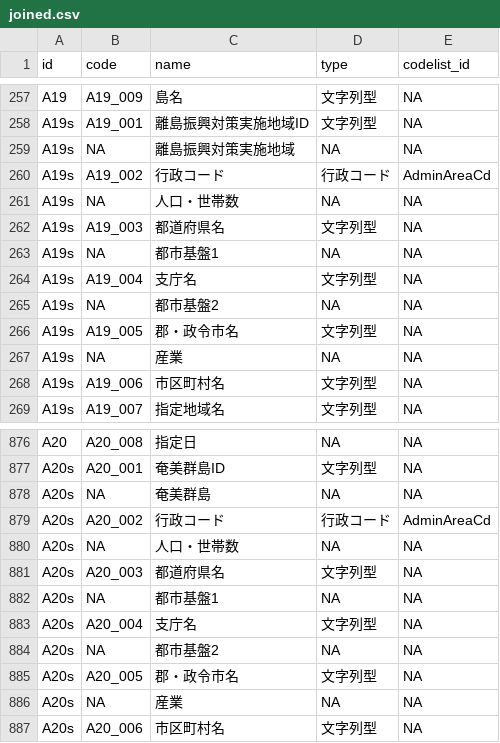
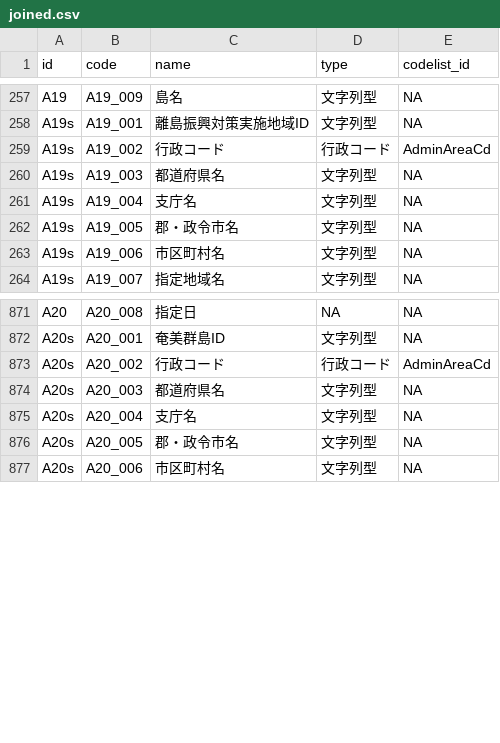
Before and after one commit to yutannihilation/kokudosuuchi-metadata, a CSV file: data/joined.csv, drawn as a sheet; only a part is shown, gaps mark what is left out; the diff covers the shown part only.

```diff
--- a/data/joined.csv
+++ b/data/joined.csv
@@ -258,11 +258,6 @@ A19,A19_009,島名,文字列型,NA
 A19s,A19_001,離島振興対策実施地域ID,文字列型,NA
-A19s,NA,離島振興対策実施地域,NA,NA
 A19s,A19_002,行政コード,行政コード,AdminAreaCd
-A19s,NA,人口・世帯数,NA,NA
 A19s,A19_003,都道府県名,文字列型,NA
-A19s,NA,都市基盤1,NA,NA
 A19s,A19_004,支庁名,文字列型,NA
-A19s,NA,都市基盤2,NA,NA
 A19s,A19_005,郡・政令市名,文字列型,NA
-A19s,NA,産業,NA,NA
 A19s,A19_006,市区町村名,文字列型,NA
@@ -877,11 +872,6 @@ A20,A20_008,指定日,NA,NA
 A20s,A20_001,奄美群島ID,文字列型,NA
-A20s,NA,奄美群島,NA,NA
 A20s,A20_002,行政コード,行政コード,AdminAreaCd
-A20s,NA,人口・世帯数,NA,NA
 A20s,A20_003,都道府県名,文字列型,NA
-A20s,NA,都市基盤1,NA,NA
 A20s,A20_004,支庁名,文字列型,NA
-A20s,NA,都市基盤2,NA,NA
 A20s,A20_005,郡・政令市名,文字列型,NA
-A20s,NA,産業,NA,NA
 A20s,A20_006,市区町村名,文字列型,NA
```
Also changed, not shown: 8 removed rows elsewhere in this file, data/matching_types.csv, 6 other files.
